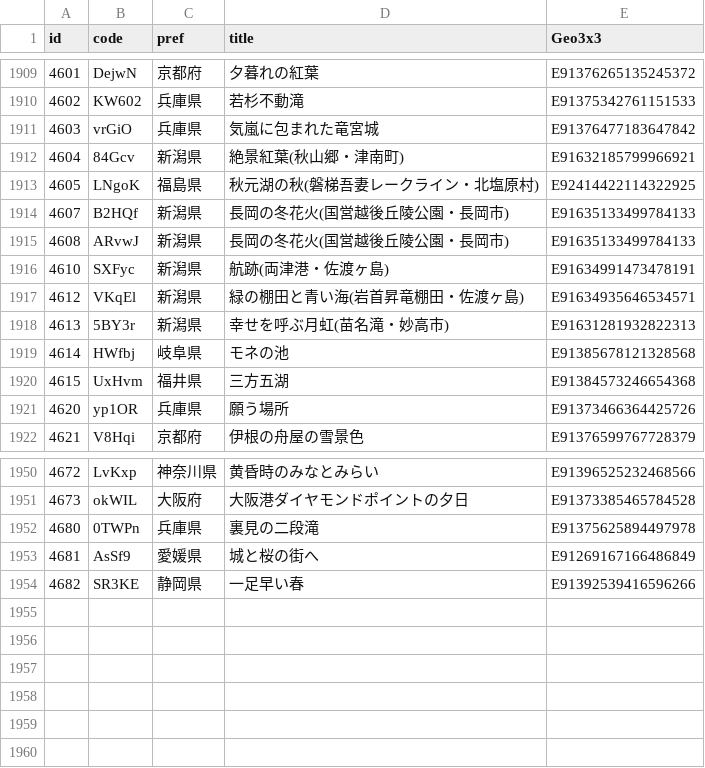
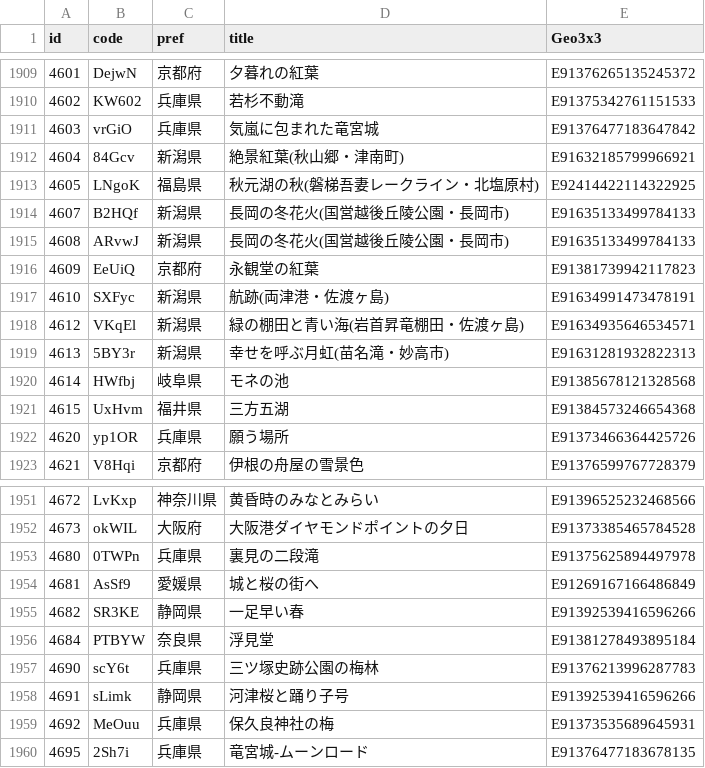
Before and after one commit to code4fukui/find47, a CSV file: find47images_c.csv, drawn as a sheet; only a part is shown, gaps mark what is left out; the diff names each change by its address in the sheet, - before the commit and + after, or states it on an @@ line.

```diff
--- a/find47images_c.csv
+++ b/find47images_c.csv
+row 1916: 4609 | EeUiQ | 京都府 | 永観堂の紅葉 | E91381739942117823
+row 1956: 4684 | PTBYW | 奈良県 | 浮見堂 | E91381278493895184
+row 1957: 4690 | scY6t | 兵庫県 | 三ツ塚史跡公園の梅林 | E91376213996287783
+row 1958: 4691 | sLimk | 静岡県 | 河津桜と踊り子号 | E91392539416596266
+row 1959: 4692 | MeOuu | 兵庫県 | 保久良神社の梅 | E91373535689645931
+row 1960: 4695 | 2Sh7i | 兵庫県 | 竜宮城-ムーンロード | E91376477183678135
```
Also changed, not shown: find47images.csv, 21 other files.
